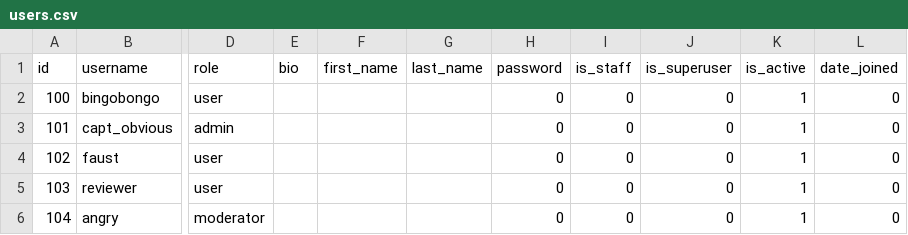
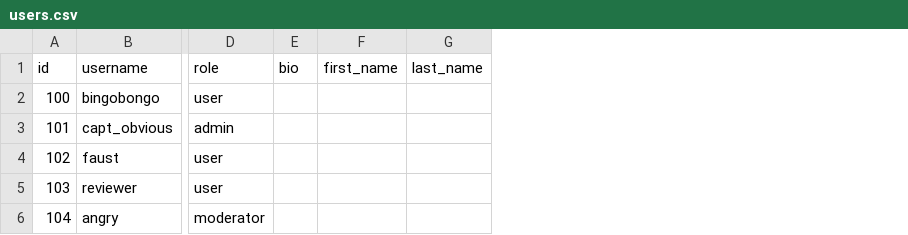
Before and after one commit to Elithabeth2003/api_yamdb, a CSV file: api_yamdb/data/users.csv, drawn as a sheet; only a part is shown, gaps mark what is left out; the diff names each change by its address in the sheet, - before the commit and + after, or states it on an @@ line.

```diff
--- a/api_yamdb/data/users.csv
+++ b/api_yamdb/data/users.csv
-column H (password), rows 2-6: all 0
-column I (is_staff), rows 2-6: all 0
-column J (is_superuser), rows 2-6: all 0
-column K (is_active), rows 2-6: all 1
-column L (date_joined), rows 2-6: all 0
```
Also changed, not shown: api_yamdb/data/comments.csv, api_yamdb/data/review.csv, 2 other files.
